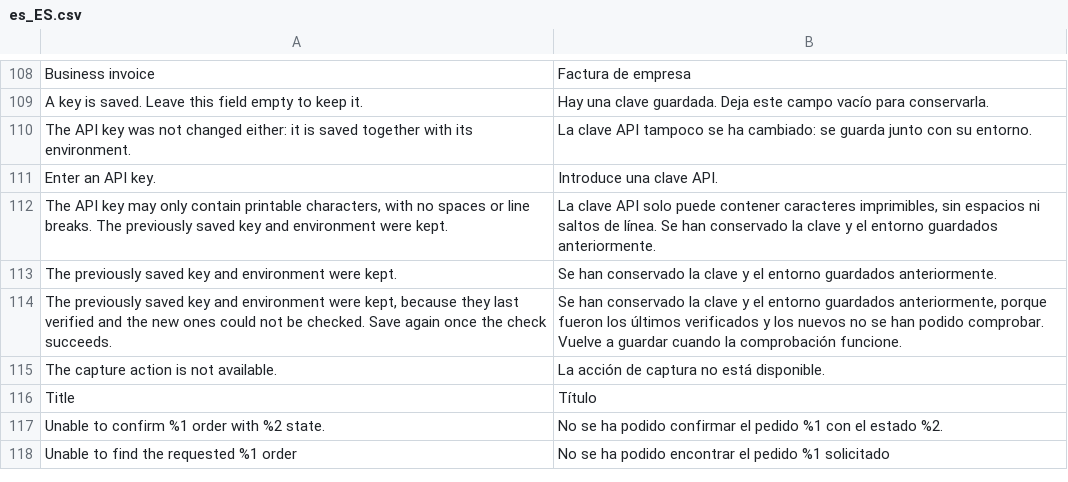
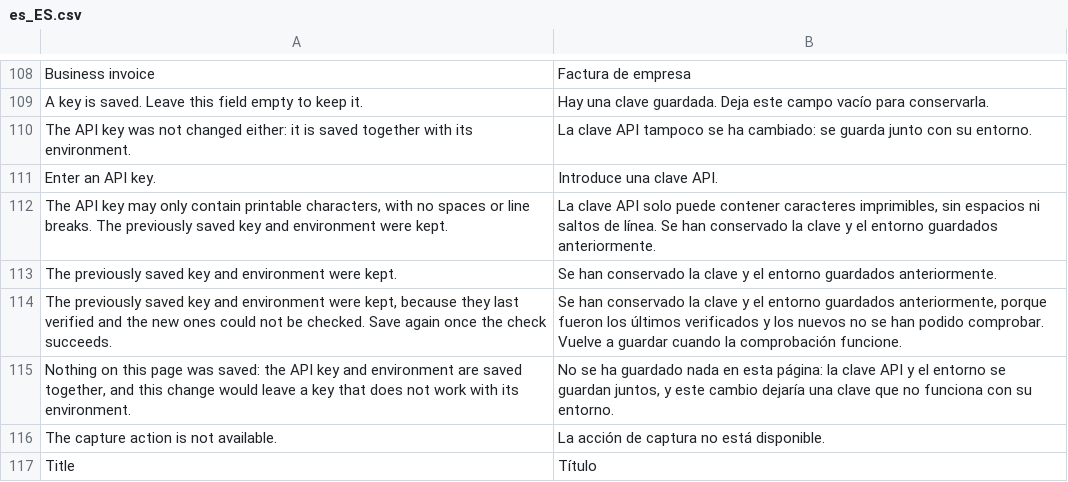
Before and after one commit to two-inc/magento-plugin, a CSV file: i18n/es_ES.csv, drawn as a sheet; only a part is shown, gaps mark what is left out; the shorter side is filled out with more unchanged rows.

```diff
--- a/i18n/es_ES.csv
+++ b/i18n/es_ES.csv
@@ -114,2 +114,3 @@
 "The previously saved key and environment were kept, because they last verified and the new ones could not be checked. Save again once the check succeeds.","Se han conservado la clave y el entorno guardados anteriormente, porque fueron los últimos verificados y los nuevos no se han podido comprobar. Vuelve a guardar cuando la comprobación funcione."
+"Nothing on this page was saved: the API key and environment are saved together, and this change would leave a key that does not work with its environment.","No se ha guardado nada en esta página: la clave API y el entorno se guardan juntos, y este cambio dejaría una clave que no funciona con su entorno."
 "The capture action is not available.","La acción de captura no está disponible."
```
Also changed, not shown: i18n/nb_NO.csv, i18n/nl_NL.csv, 7 other files.
